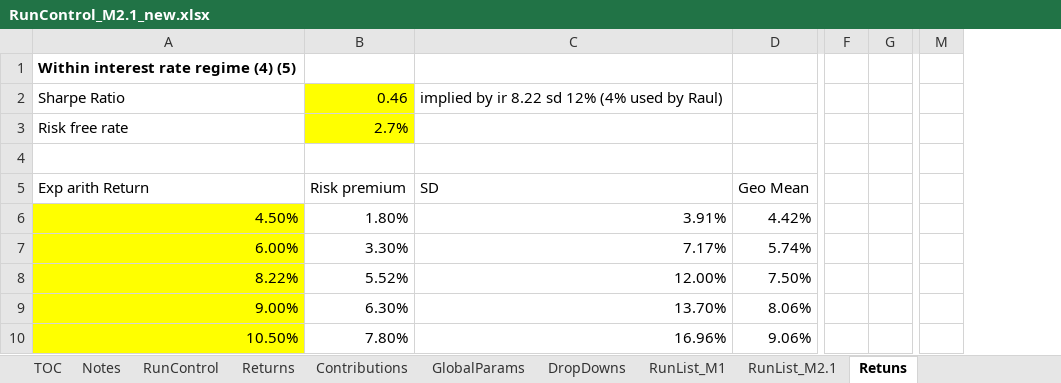
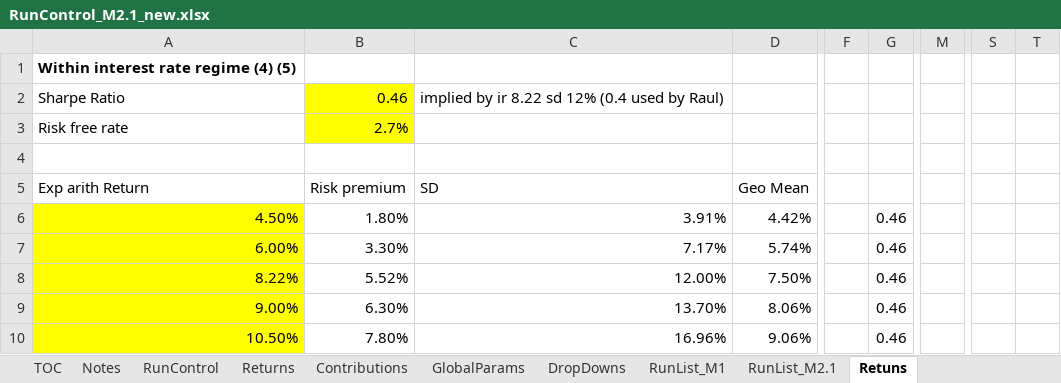
Before and after one commit to yimengyin16/Model_Main, an Excel workbook: IO_M2.1_new/RunControl_M2.1_new.xlsx, sheet Retuns, drawn as a sheet; only a part is shown, gaps mark what is left out; values as stored, in another font and other column widths than the file's, no borders; charts and pictures not drawn; removed rows and columns are numbered as before the commit, all else as after; the diff covers the shown part only; the diff names each change by its address in the sheet, - before the commit and + after, or states it on an @@ line.

```diff
--- a/IO_M2.1_new/RunControl_M2.1_new.xlsx (sheet Retuns)
+++ b/IO_M2.1_new/RunControl_M2.1_new.xlsx (sheet Retuns)
-column G, empty
+column G, rows 6-10: all 0.46
-column M, empty
+column M, empty
+column S, empty
+column T, empty
-C2: implied by ir 8.22 sd 12% (4% used by Raul)
+C2: implied by ir 8.22 sd 12% (0.4 used by Raul)
```
Also changed, not shown: 27 added rows elsewhere in this sheet, sheet RunControl, other sheet tabs, formulas that keep their value, hidden cells, charts or pictures, 2 other files.
